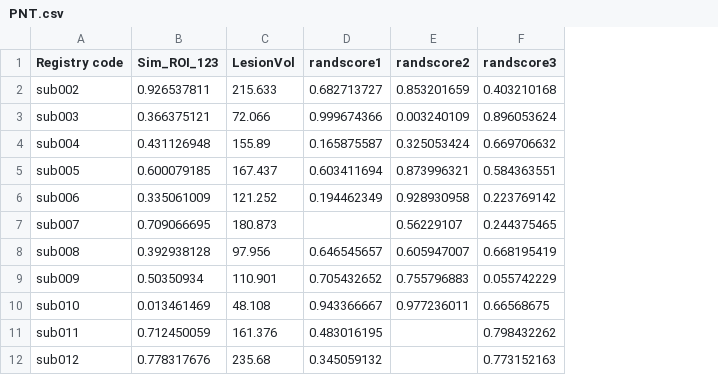
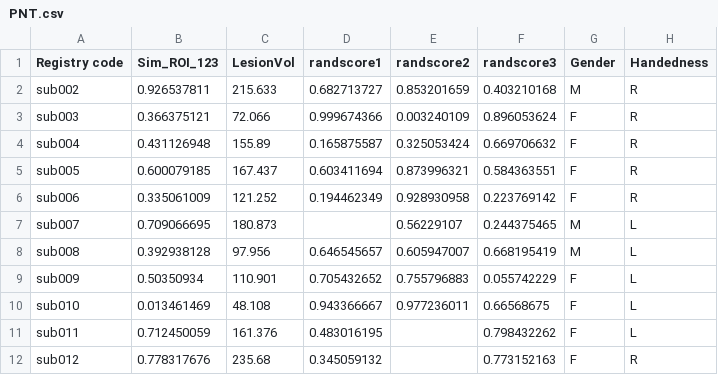
Before and after one commit to atdemarco/svrlsmgui, a CSV file: default/PNT.csv, drawn as a sheet; only a part is shown; the diff names each change by its address in the sheet, - before the commit and + after, or states it on an @@ line.

```diff
--- a/default/PNT.csv
+++ b/default/PNT.csv
+column G (Gender), rows 2-12: M | F | F | F | F | M | M | F | F | F | F
+column H (Handedness), rows 2-12: R | R | R | R | R | L | L | L | L | L | R
```
Also changed, not shown: 2 other files.
